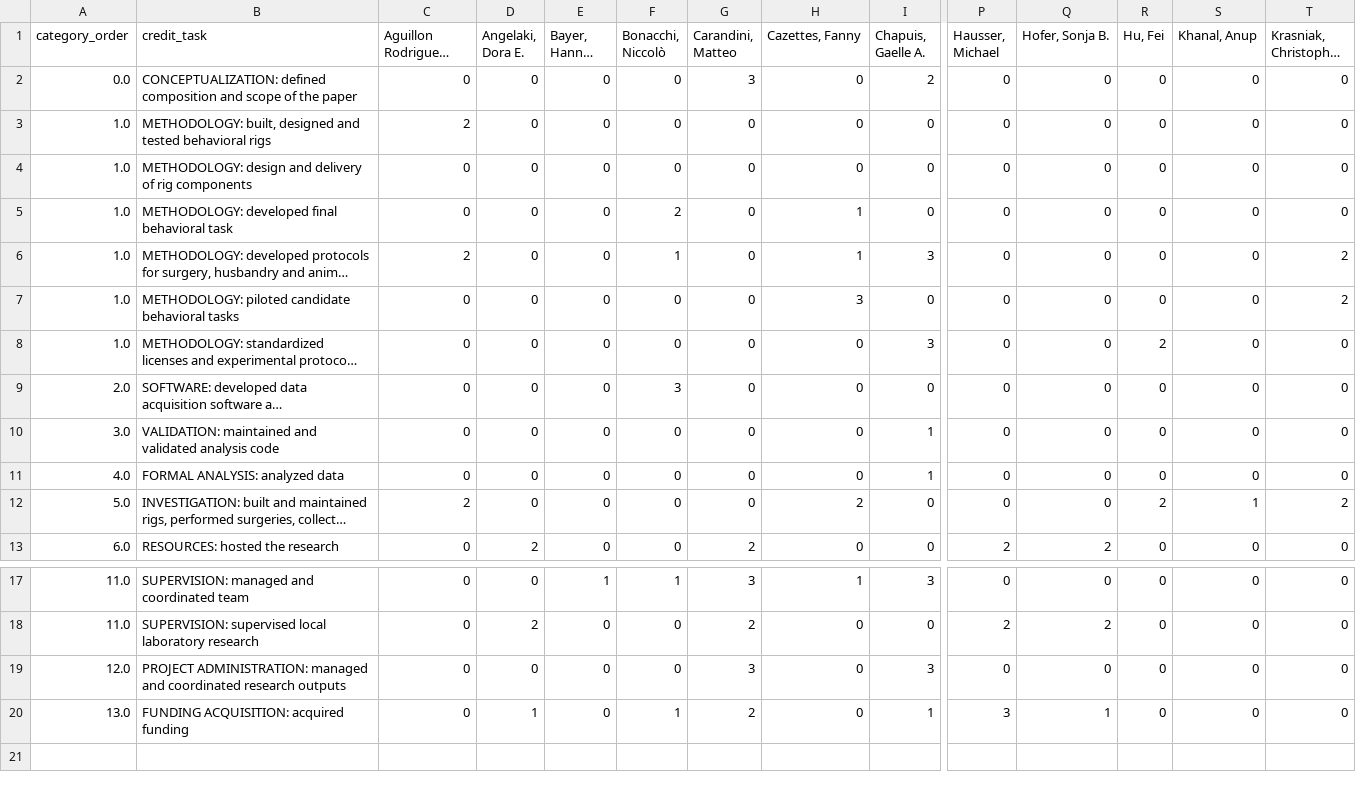
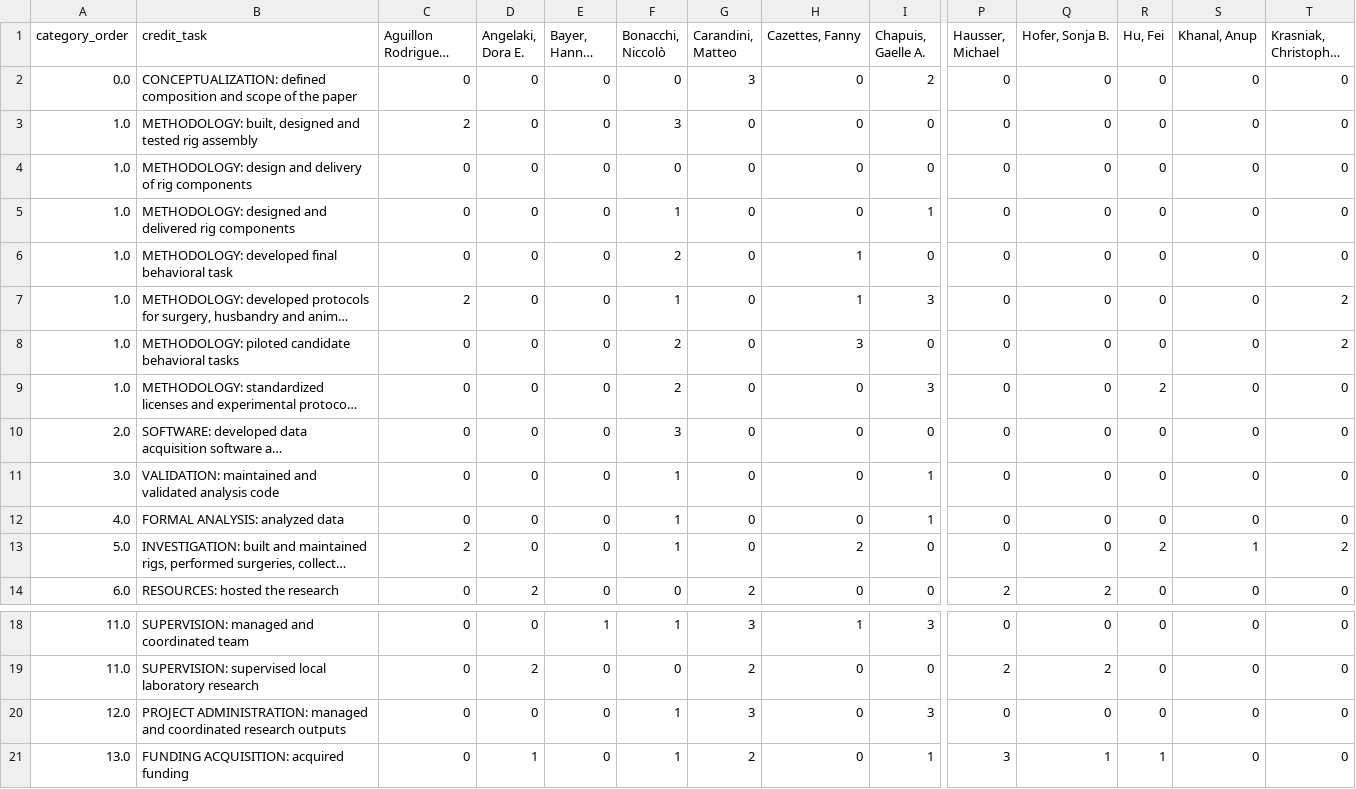
Before and after one commit to int-brain-lab/paper-behavior, a CSV file: authorship/contributions_matrixform.csv, drawn as a sheet; only a part is shown, gaps mark what is left out; long unchanged cells end in …; addresses are those after the commit; rows hold the shown columns only; the diff names each change by its address in the sheet, - before the commit and + after, or states it on an @@ line.

```diff
--- a/authorship/contributions_matrixform.csv
+++ b/authorship/contributions_matrixform.csv
-B3 (credit_task): …and tested behavioral rigs
+B3 (credit_task): …and tested rig assembly
-F3 (Bonacchi, Niccolò): 0
+F3 (Bonacchi, Niccolò): 3
+row 5: 1.0 | METHODOLOGY: designed and delivered rig components | 0 | 0 | 0 | 1 | 0 | 0 | 1 | 0 | 0 | 0 | 0 | 0
-F8:F9 (Bonacchi, Niccolò): 0
+F8:F9 (Bonacchi, Niccolò): 2
-F11:F13 (Bonacchi, Niccolò): 0
+F11:F13 (Bonacchi, Niccolò): 1
-F20 (Bonacchi, Niccolò): 0
+F20 (Bonacchi, Niccolò): 1
-R21 (Hu, Fei): 0
+R21 (Hu, Fei): 1
```
Also changed, not shown: authorship/csv/Behavior paper contribution statement - v2 (2020) - full_descriptions.csv, 4 other files.
